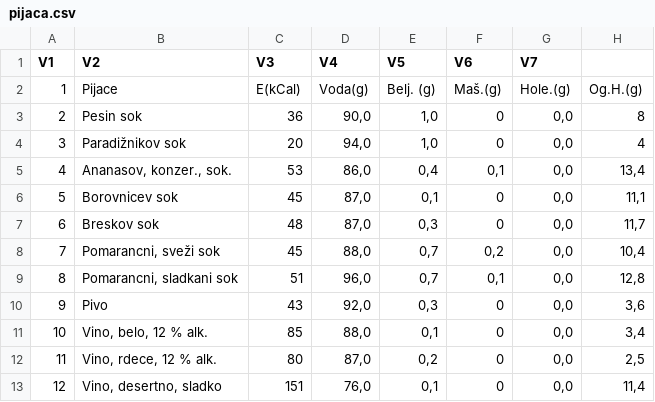
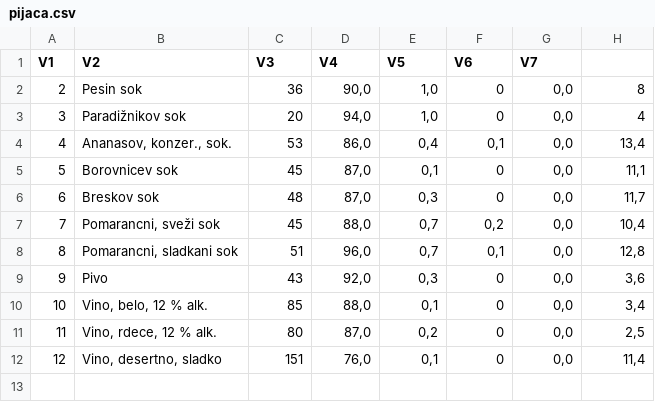
Before and after one commit to LeaTehovnik/krompir1, a CSV file: 2-podatki/pijaca.csv, drawn as a sheet; the diff names each change by its address in the sheet, - before the commit and + after, or states it on an @@ line.

```diff
--- a/2-podatki/pijaca.csv
+++ b/2-podatki/pijaca.csv
-row 2: 1 | Pijace | E(kCal) | Voda(g) | Belj. (g) | Maš.(g) | Hole.(g) | Og.H.(g)
```
Also changed, not shown: 2-podatki/meso.csv, 2-podatki/mlecni_izdelki.csv, 4 other files.
